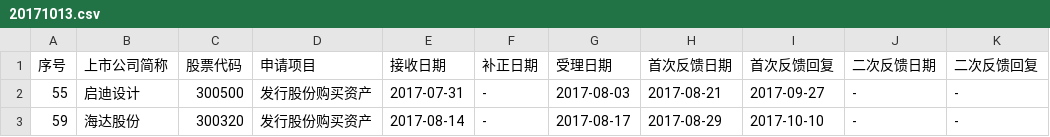
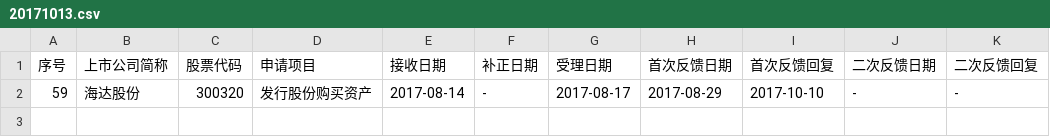
Before and after one commit to aijisud/SuspensionWeekly, a CSV file: 20171013.csv, drawn as a sheet; the diff names each change by its address in the sheet, - before the commit and + after, or states it on an @@ line.

```diff
--- a/20171013.csv
+++ b/20171013.csv
-row 2: 55 | 启迪设计 | 300500 | 发行股份购买资产 | 2017-07-31 | - | 2017-08-03 | 2017-08-21 | 2017-09-27 | - | -
```
Also changed, not shown: 1 other file.
